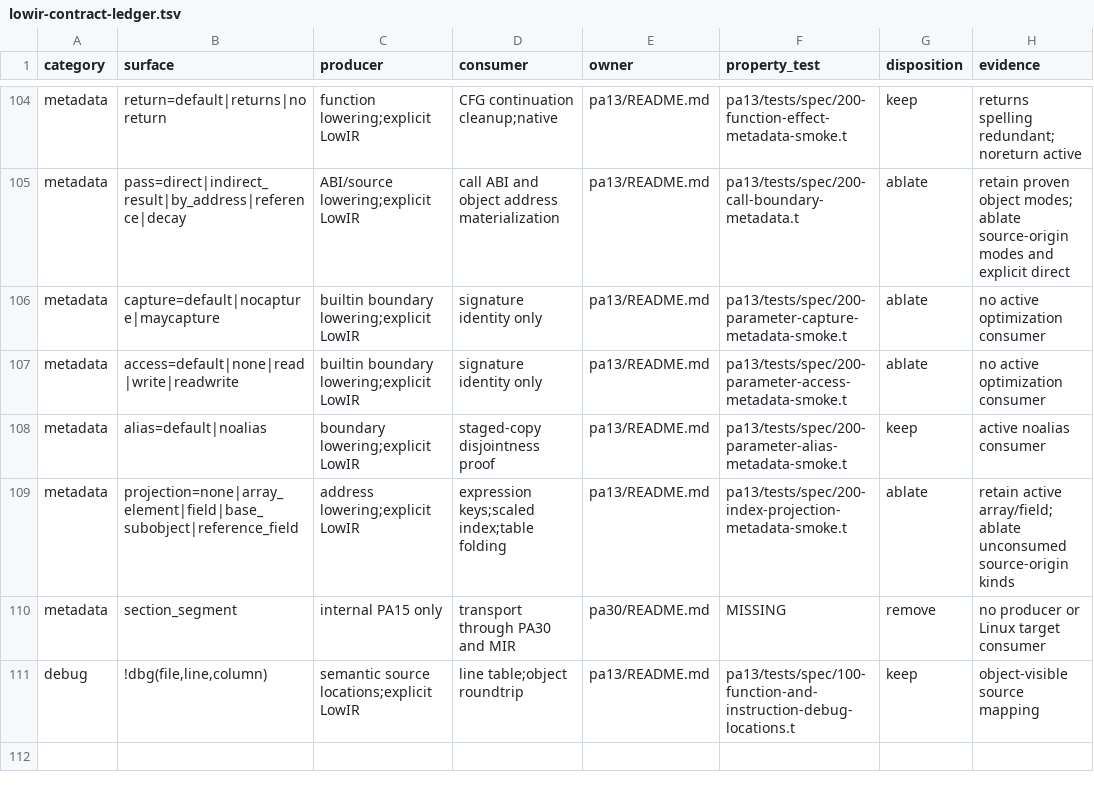
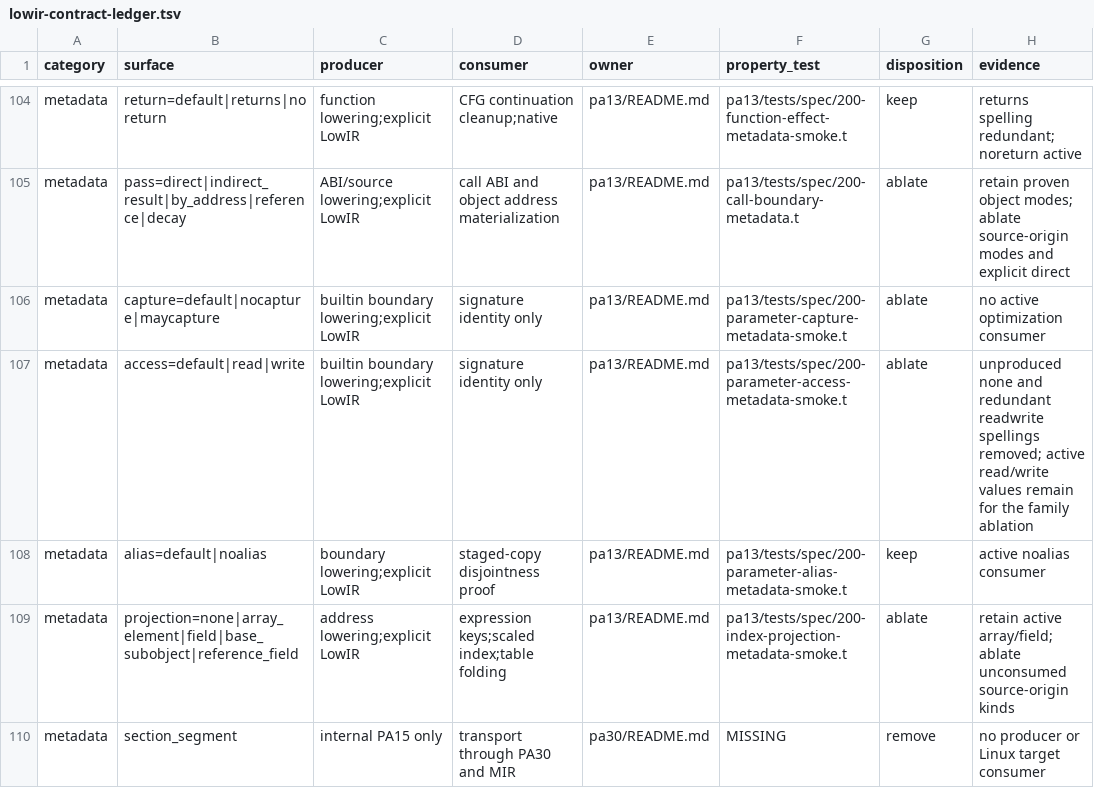
Before and after one commit to vishvananda/cppgm-run-v3codex, a TSV file: doc/lowir-contract-ledger.tsv, drawn as a sheet; only a part is shown, gaps mark what is left out; the shorter side is filled out with more unchanged rows.

Commit message:
pa13: remove unproduced access none mode

```diff
--- a/doc/lowir-contract-ledger.tsv
+++ b/doc/lowir-contract-ledger.tsv
@@ -106,3 +106,3 @@ metadata	pass=direct|indirect_result|by_address|reference|decay	ABI/source lower
 metadata	capture=default|nocapture|maycapture	builtin boundary lowering;explicit LowIR	signature identity only	pa13/README.md	pa13/tests/spec/200-parameter-capture-metadata-smoke.t	ablate	no active optimization consumer
-metadata	access=default|none|read|write|readwrite	builtin boundary lowering;explicit LowIR	signature identity only	pa13/README.md	pa13/tests/spec/200-parameter-access-metadata-smoke.t	ablate	no active optimization consumer
+metadata	access=default|read|write	builtin boundary lowering;explicit LowIR	signature identity only	pa13/README.md	pa13/tests/spec/200-parameter-access-metadata-smoke.t	ablate	unproduced none and redundant readwrite spellings removed; active read/write values remain for the family ablation
 metadata	alias=default|noalias	boundary lowering;explicit LowIR	staged-copy disjointness proof	pa13/README.md	pa13/tests/spec/200-parameter-alias-metadata-smoke.t	keep	active noalias consumer
```
Also changed, not shown: 9 other files.
